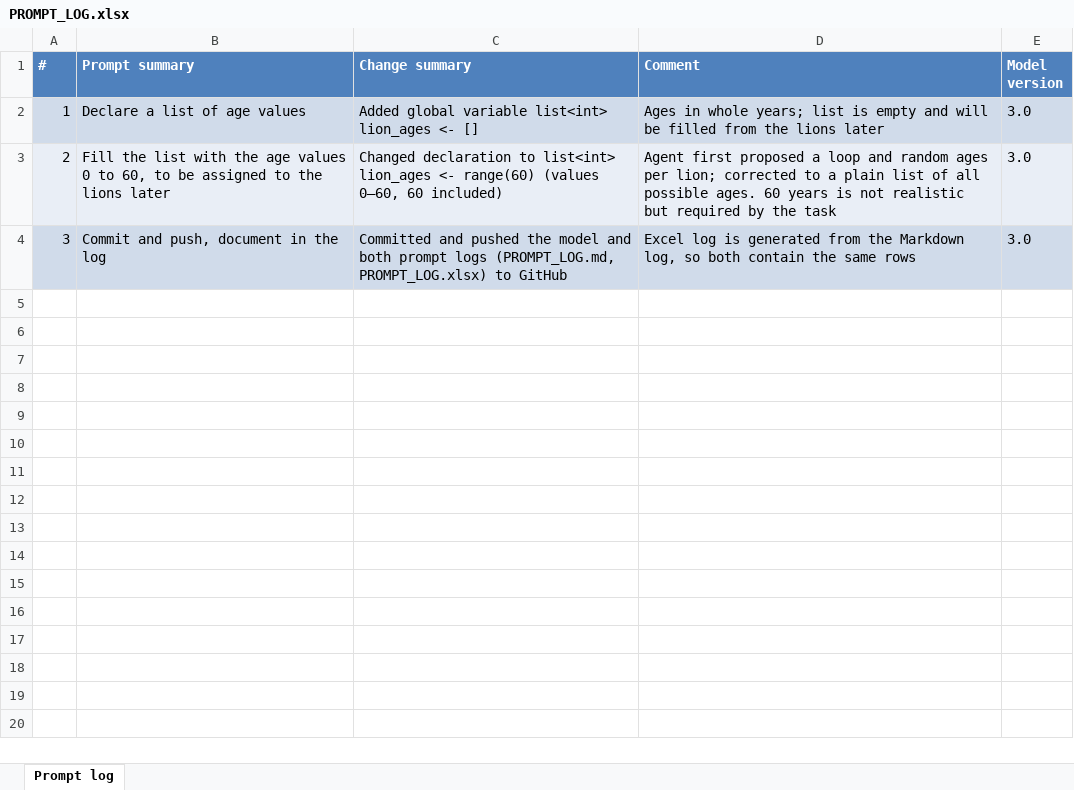
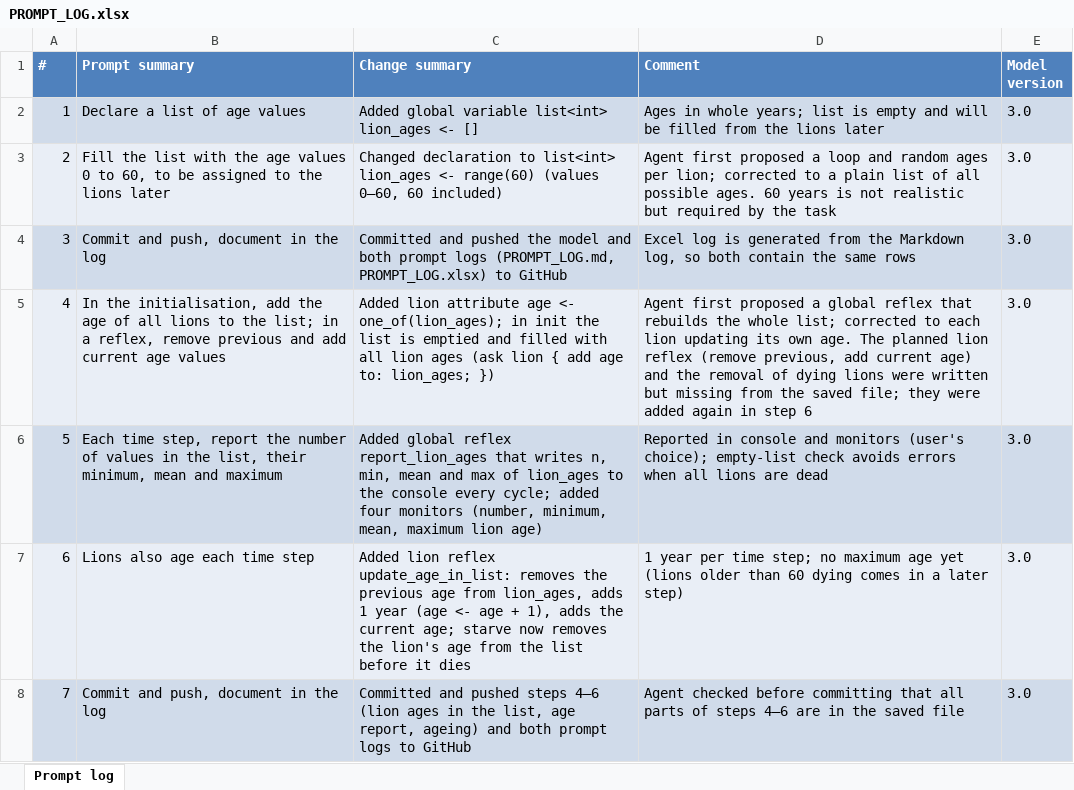
Before and after one commit to annapilar/Spatial-simulation, an Excel workbook: Task3/PROMPT_LOG.xlsx, sheet Prompt log, drawn as a sheet; values as stored, in another font and other column widths than the file's, no borders; the diff names each change by its address in the sheet, - before the commit and + after, or states it on an @@ line.

```diff
--- a/Task3/PROMPT_LOG.xlsx (sheet Prompt log)
+++ b/Task3/PROMPT_LOG.xlsx (sheet Prompt log)
+row 5: 4 | In the initialisation, add the age of all lions to the list; in a reflex, remove previous and add current age values | Added lion attribute age <- one_of(lion_ages); in init the list is emptied and filled with all lion ages (ask lion { add age to: lion_ages; }) | Agent first proposed a global reflex that rebuilds the whole list; corrected to each lion updating its own age. The planned lion reflex (remove previous, add current age) and the removal of dying lions were written but missing from the saved file; they were added again in step 6 | 3.0
+row 6: 5 | Each time step, report the number of values in the list, their minimum, mean and maximum | Added global reflex report_lion_ages that writes n, min, mean and max of lion_ages to the console every cycle; added four monitors (number, minimum, mean, maximum lion age) | Reported in console and monitors (user's choice); empty-list check avoids errors when all lions are dead | 3.0
+row 7: 6 | Lions also age each time step | Added lion reflex update_age_in_list: removes the previous age from lion_ages, adds 1 year (age <- age + 1), adds the current age; starve now removes the lion's age from the list before it dies | 1 year per time step; no maximum age yet (lions older than 60 dying comes in a later step) | 3.0
+row 8: 7 | Commit and push, document in the log | Committed and pushed steps 4–6 (lion ages in the list, age report, ageing) and both prompt logs to GitHub | Agent checked before committing that all parts of steps 4–6 are in the saved file | 3.0
```
Also changed, not shown: 2 other files.
